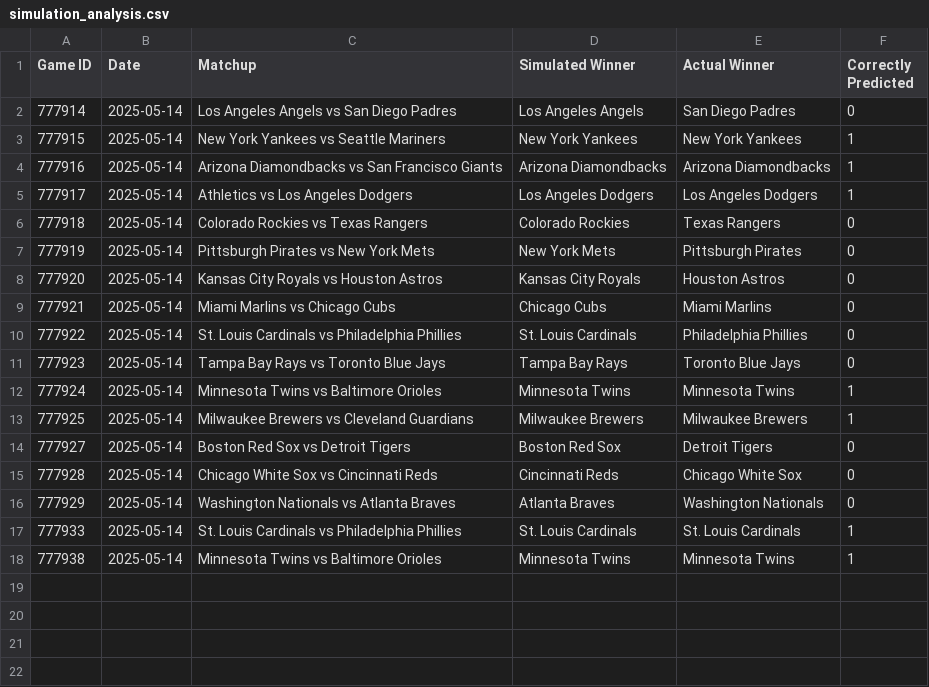
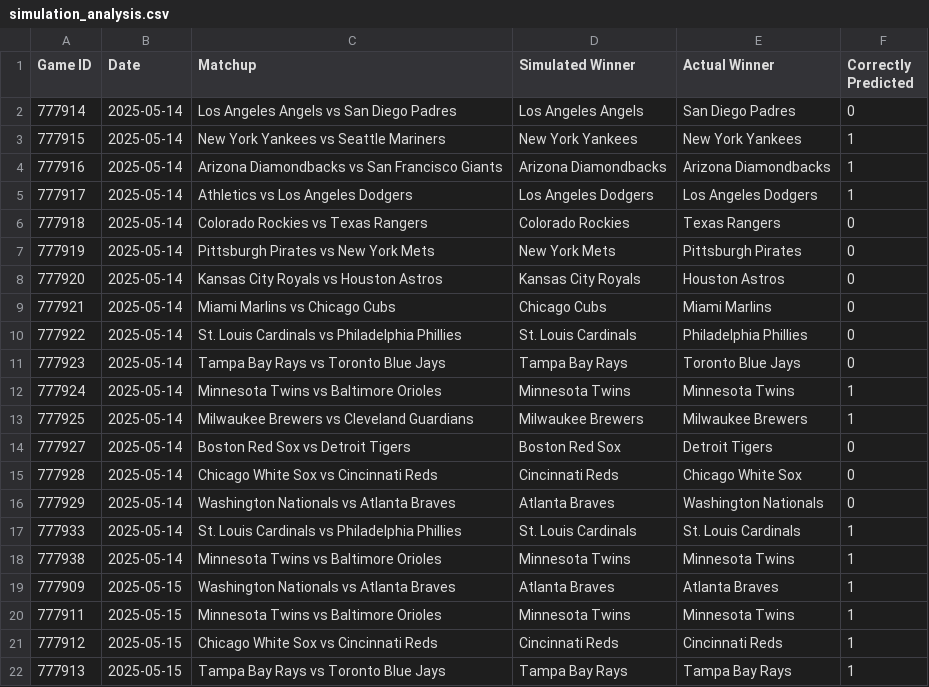
Before and after one commit to jbhemm10/MLB_game_sim, a CSV file: simulation_analysis.csv, drawn as a sheet; the diff names each change by its address in the sheet, - before the commit and + after, or states it on an @@ line.

```diff
--- a/simulation_analysis.csv
+++ b/simulation_analysis.csv
+row 19: 777909 | 2025-05-15 | Washington Nationals vs Atlanta Braves | Atlanta Braves | Atlanta Braves | 1
+row 20: 777911 | 2025-05-15 | Minnesota Twins vs Baltimore Orioles | Minnesota Twins | Minnesota Twins | 1
+row 21: 777912 | 2025-05-15 | Chicago White Sox vs Cincinnati Reds | Cincinnati Reds | Cincinnati Reds | 1
+row 22: 777913 | 2025-05-15 | Tampa Bay Rays vs Toronto Blue Jays | Tampa Bay Rays | Tampa Bay Rays | 1
```
Also changed, not shown: 3 other files.
